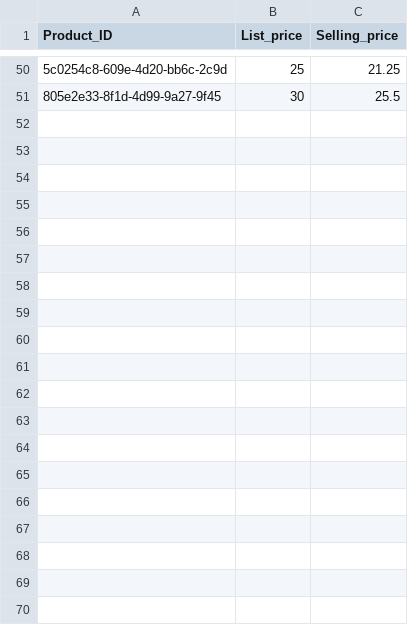
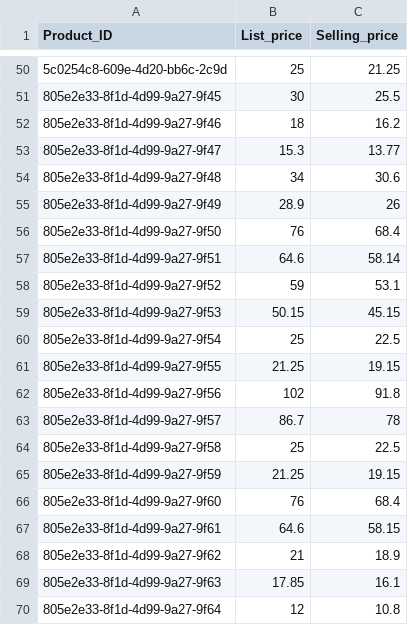
Before and after one commit to neteleven/showcase-data-importer, a CSV file: showcase/csv_files/prices.csv, drawn as a sheet; only a part is shown, gaps mark what is left out; the diff covers the shown part only; the diff names each change by its address in the sheet, - before the commit and + after, or states it on an @@ line.

Commit message:
more products, more data, new mapping

```diff
--- a/showcase/csv_files/prices.csv
+++ b/showcase/csv_files/prices.csv
+row 52: 805e2e33-8f1d-4d99-9a27-9f46 | 18 | 16.2
+row 53: 805e2e33-8f1d-4d99-9a27-9f47 | 15.3 | 13.77
+row 54: 805e2e33-8f1d-4d99-9a27-9f48 | 34 | 30.6
+row 55: 805e2e33-8f1d-4d99-9a27-9f49 | 28.9 | 26
+row 56: 805e2e33-8f1d-4d99-9a27-9f50 | 76 | 68.4
+row 57: 805e2e33-8f1d-4d99-9a27-9f51 | 64.6 | 58.14
+row 58: 805e2e33-8f1d-4d99-9a27-9f52 | 59 | 53.1
+row 59: 805e2e33-8f1d-4d99-9a27-9f53 | 50.15 | 45.15
+row 60: 805e2e33-8f1d-4d99-9a27-9f54 | 25 | 22.5
+row 61: 805e2e33-8f1d-4d99-9a27-9f55 | 21.25 | 19.15
+row 62: 805e2e33-8f1d-4d99-9a27-9f56 | 102 | 91.8
+row 63: 805e2e33-8f1d-4d99-9a27-9f57 | 86.7 | 78
+row 64: 805e2e33-8f1d-4d99-9a27-9f58 | 25 | 22.5
+row 65: 805e2e33-8f1d-4d99-9a27-9f59 | 21.25 | 19.15
+row 66: 805e2e33-8f1d-4d99-9a27-9f60 | 76 | 68.4
+row 67: 805e2e33-8f1d-4d99-9a27-9f61 | 64.6 | 58.15
+row 68: 805e2e33-8f1d-4d99-9a27-9f62 | 21 | 18.9
+row 69: 805e2e33-8f1d-4d99-9a27-9f63 | 17.85 | 16.1
+row 70: 805e2e33-8f1d-4d99-9a27-9f64 | 12 | 10.8
```
Also changed, not shown: 31 added rows elsewhere in this file, 3 other files.
